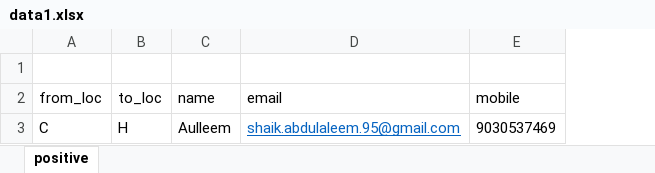
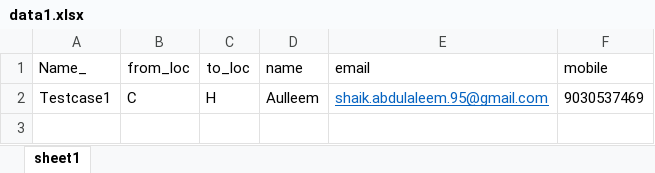
Before and after one commit to Shaik-95/VIA_Project, an Excel workbook: Excell_files/data1.xlsx, sheet sheet1, drawn as a sheet; values as stored, in another font and other column widths than the file's, no borders; removed rows and columns are numbered as before the commit, all else as after; the diff names each change by its address in the sheet, - before the commit and + after, or states it on an @@ line.

```diff
--- a/Excell_files/data1.xlsx (sheet sheet1)
+++ b/Excell_files/data1.xlsx (sheet sheet1)
-sheet tab: positive
+sheet tab: sheet1
+column A (Name_), row 2: Testcase1
-row 1: (empty)
```
Also changed, not shown: 15 other files.
